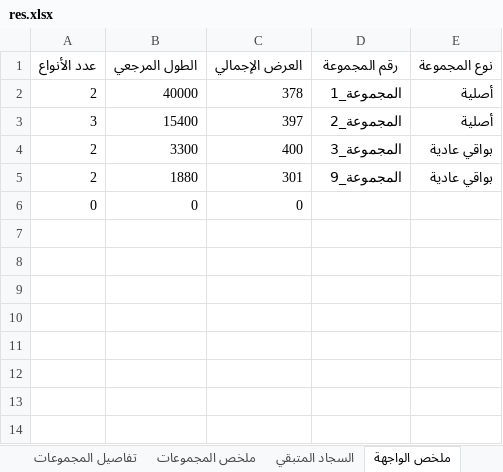
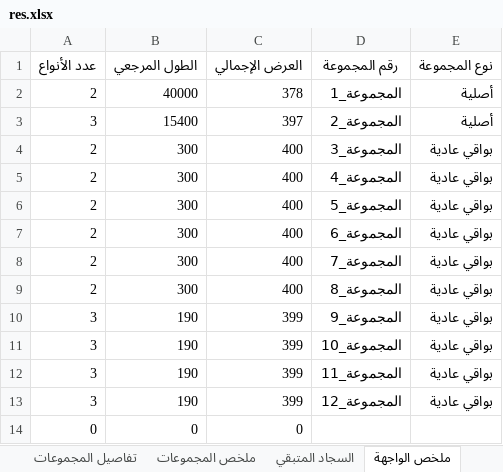
Before and after one commit to assem2023-habib/CutOptimizer, an Excel workbook: sample_data/res.xlsx, sheet ملخص الواجهة, drawn as a sheet; values as stored, in another font and other column widths than the file's, no borders; the diff names each change by its address in the sheet, - before the commit and + after, or states it on an @@ line.

```diff
--- a/sample_data/res.xlsx (sheet ملخص الواجهة)
+++ b/sample_data/res.xlsx (sheet ملخص الواجهة)
-B4 (الطول المرجعي): 3300
+B4 (الطول المرجعي): 300
-B5 (الطول المرجعي): 1880
+B5 (الطول المرجعي): 300
-C5 (العرض الإجمالي): 301
+C5 (العرض الإجمالي): 400
-D5 (رقم المجموعة): المجموعة_9
+D5 (رقم المجموعة): المجموعة_4
+row 6: 2 | 300 | 400 | المجموعة_5 | بواقي عادية
+row 7: 2 | 300 | 400 | المجموعة_6 | بواقي عادية
+row 8: 2 | 300 | 400 | المجموعة_7 | بواقي عادية
+row 9: 2 | 300 | 400 | المجموعة_8 | بواقي عادية
+row 10: 3 | 190 | 399 | المجموعة_9 | بواقي عادية
+row 11: 3 | 190 | 399 | المجموعة_10 | بواقي عادية
+row 12: 3 | 190 | 399 | المجموعة_11 | بواقي عادية
+row 13: 3 | 190 | 399 | المجموعة_12 | بواقي عادية
```
Also changed, not shown: sheet تفاصيل المجموعات, sheet ملخص المجموعات, sheet الإجماليات, sheet اقتراحات تشكيل مجموعات, sheet تدقيق الكميات, sheet السجاد المتبقي, 4 other files.
